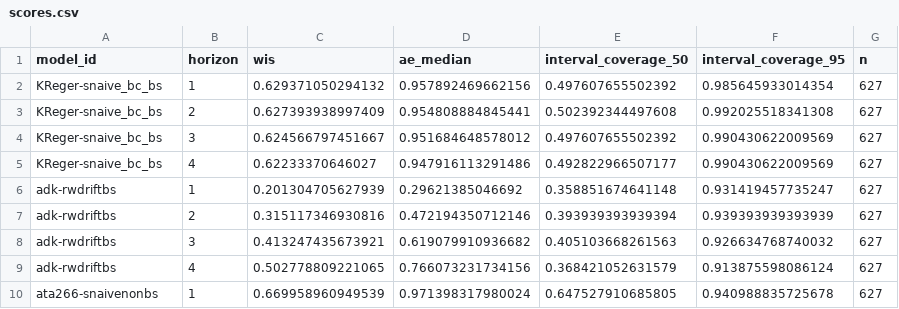
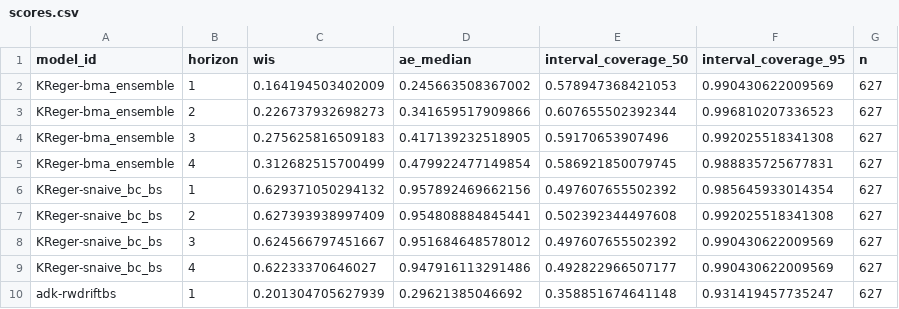
Before and after one commit to sjfox/ATSF2026-dashboard, a CSV file: scores/ili perc/Validation seasons (15/16 - 16/17)/horizon/scores.csv, drawn as a sheet; only a part is shown; the shorter side is filled out with more unchanged rows; the diff names each change by its address in the sheet, - before the commit and + after, or states it on an @@ line.

```diff
--- a/scores/ili perc/Validation seasons (15/16 - 16/17)/horizon/scores.csv
+++ b/scores/ili perc/Validation seasons (15/16 - 16/17)/horizon/scores.csv
+row 2: KReger-bma_ensemble | 1 | 0.164194503402009 | 0.245663508367002 | 0.578947368421053 | 0.990430622009569 | 627
+row 3: KReger-bma_ensemble | 2 | 0.226737932698273 | 0.341659517909866 | 0.607655502392344 | 0.996810207336523 | 627
+row 4: KReger-bma_ensemble | 3 | 0.275625816509183 | 0.417139232518905 | 0.59170653907496 | 0.992025518341308 | 627
+row 5: KReger-bma_ensemble | 4 | 0.312682515700499 | 0.479922477149854 | 0.586921850079745 | 0.988835725677831 | 627
```
Also changed, not shown: scores/ili perc/Test seasons (17/18 - 19/20)/horizon/scores.csv, scores/ili perc/Test seasons (17/18 - 19/20)/location/scores.csv, 7 other files.
